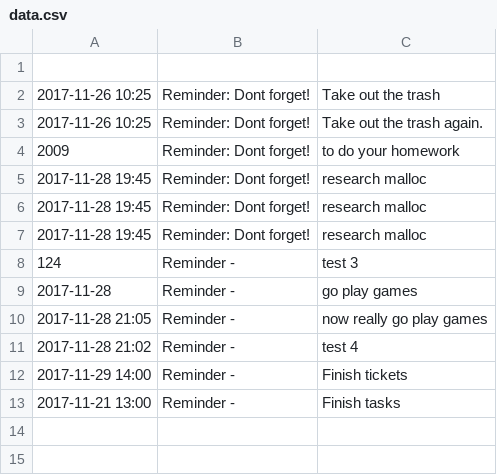
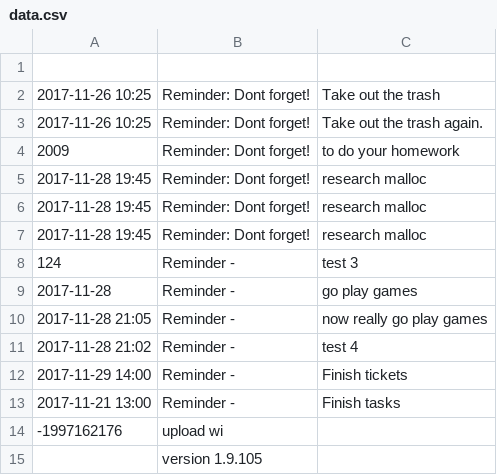
Before and after one commit to jrohlandt/remind-me, a CSV file: data.csv, drawn as a sheet.

```diff
--- a/data.csv
+++ b/data.csv
@@ -13 +13,3 @@
 2017-11-21 13:00,Reminder - ,Finish tasks
+-1997162176,upload wi
+,version 1.9.105
```
Also changed, not shown: 2 other files.
